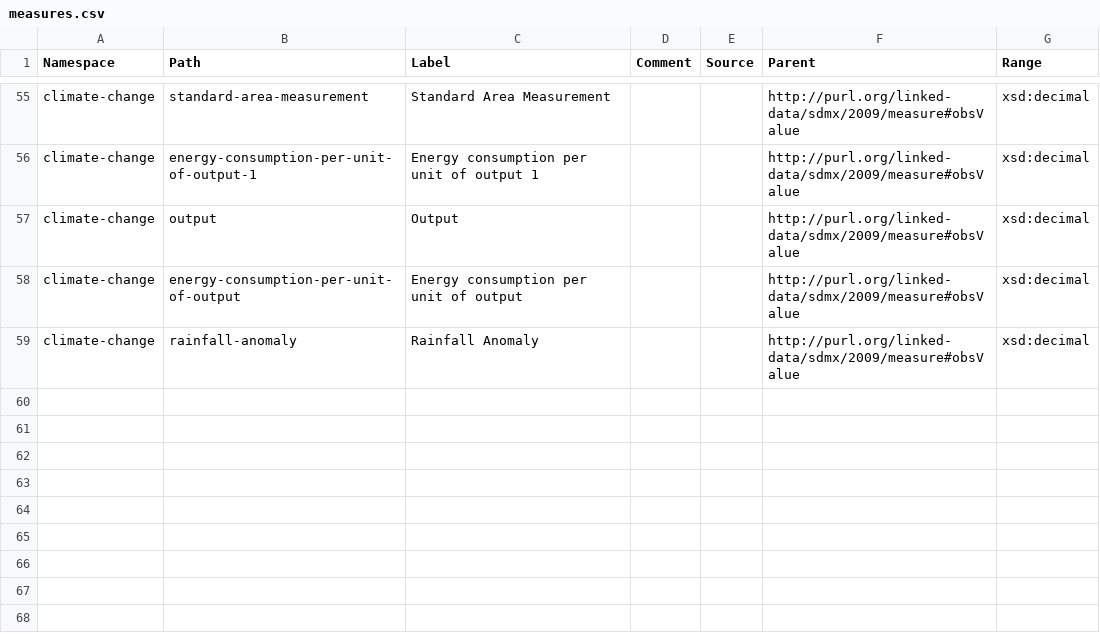
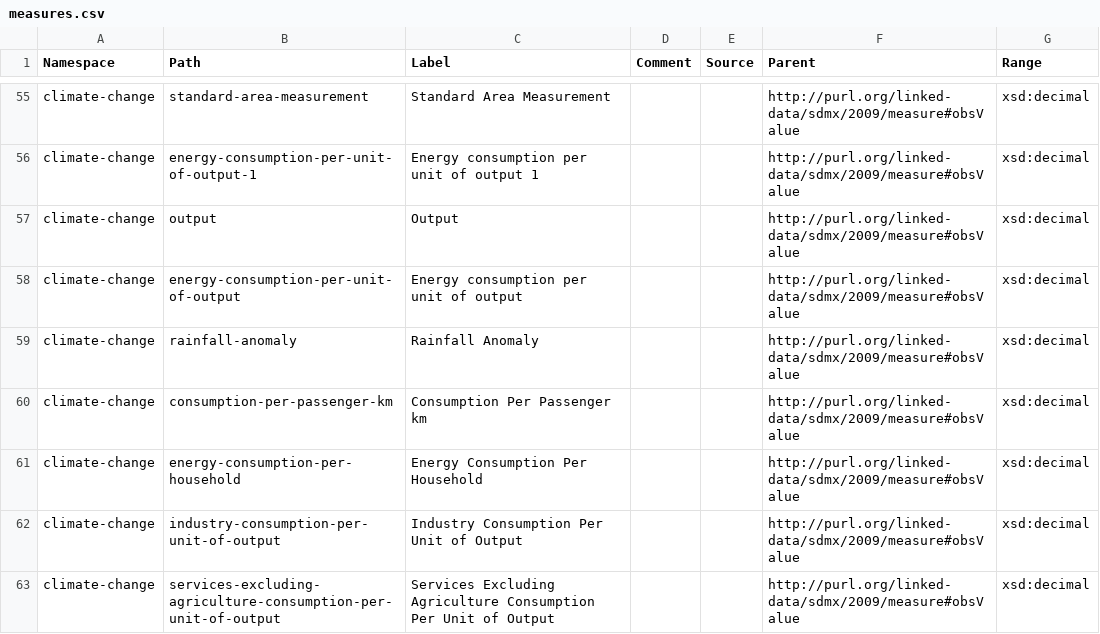
Before and after one commit to GSS-Cogs/family-climate-change, a CSV file: reference/measures.csv, drawn as a sheet; only a part is shown, gaps mark what is left out.

Commit message:
additional measure types and unit

```diff
--- a/reference/measures.csv
+++ b/reference/measures.csv
@@ -59 +59,5 @@ climate-change,energy-consumption-per-unit-of-output,Energy consumption per unit
 climate-change,rainfall-anomaly,"Rainfall Anomaly ",,,http://purl.org/linked-data/sdmx/2009/measure#obsValue,xsd:decimal
+climate-change,consumption-per-passenger-km,Consumption Per Passenger km,,,http://purl.org/linked-data/sdmx/2009/measure#obsValue,xsd:decimal
+climate-change,energy-consumption-per-household,Energy Consumption Per Household,,,http://purl.org/linked-data/sdmx/2009/measure#obsValue,xsd:decimal
+climate-change,industry-consumption-per-unit-of-output,Industry Consumption Per Unit of Output,,,http://purl.org/linked-data/sdmx/2009/measure#obsValue,xsd:decimal
+climate-change,services-excluding-agriculture-consumption-per-unit-of-output,Services Excluding Agriculture Consumption Per Unit of Output,,,http://purl.org/linked-data/sdmx/2009/measure#obsValue,xsd:decimal
```
Also changed, not shown: reference/codelists/measurement-units.csv.
